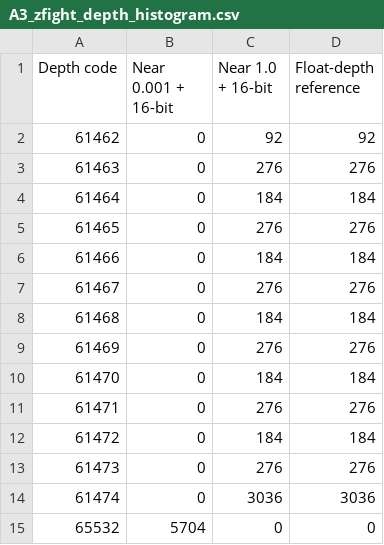
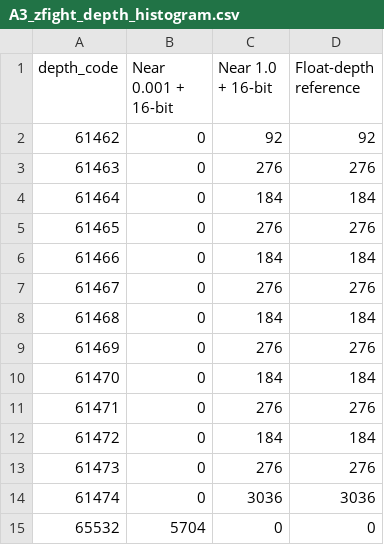
Before and after one commit to improatussholeha/modul3_grafikakomputer, a CSV file: lampiran/A3/A3_zfight_depth_histogram.csv, drawn as a sheet.

```diff
--- a/lampiran/A3/A3_zfight_depth_histogram.csv
+++ b/lampiran/A3/A3_zfight_depth_histogram.csv
@@ -1,2 +1,2 @@
-Depth code,Near 0.001 + 16-bit,Near 1.0 + 16-bit,Float-depth reference
+depth_code,Near 0.001 + 16-bit,Near 1.0 + 16-bit,Float-depth reference
 61462,0,92,92
```
Also changed, not shown: 8 other files.
